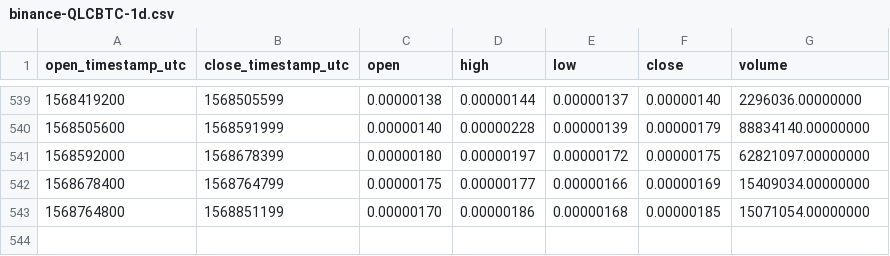
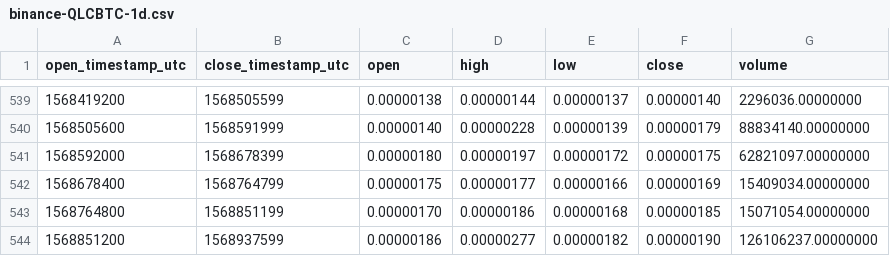
Before and after one commit to cryptobigbro/binance-QLCBTC, a CSV file: binance-QLCBTC-1d.csv, drawn as a sheet; only a part is shown, gaps mark what is left out.

Commit message:
Update OHLCV data.

```diff
--- a/binance-QLCBTC-1d.csv
+++ b/binance-QLCBTC-1d.csv
@@ -543 +543,2 @@ open_timestamp_utc,close_timestamp_utc,open,high,low,close,volume
 1568764800,1568851199,0.00000170,0.00000186,0.00000168,0.00000185,15071054.00000000
+1568851200,1568937599,0.00000186,0.00000277,0.00000182,0.00000190,126106237.00000000
```
Also changed, not shown: 1 other file.
